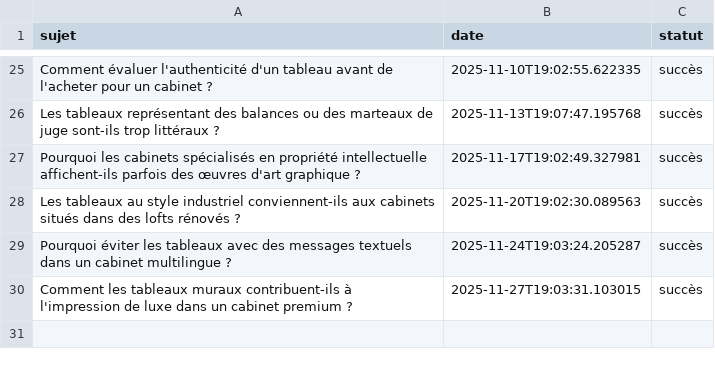
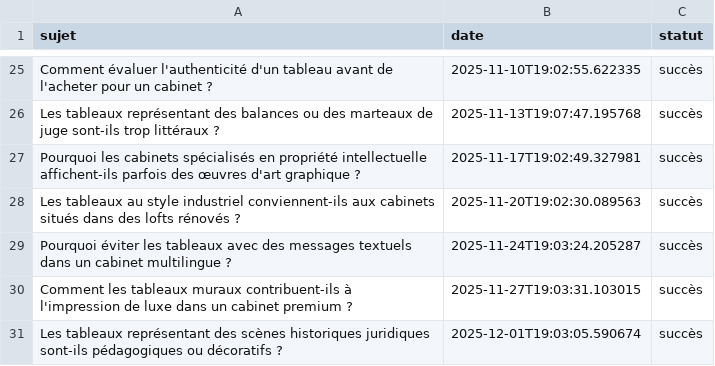
Before and after one commit to Metalosmose21/Cabinet-avocat-3-, a CSV file: sujets_traites.csv, drawn as a sheet; only a part is shown, gaps mark what is left out.

```diff
--- a/sujets_traites.csv
+++ b/sujets_traites.csv
@@ -30 +30,2 @@ Pourquoi éviter les tableaux avec des messages textuels dans un cabinet multili
 Comment les tableaux muraux contribuent-ils à l'impression de luxe dans un cabinet premium ?,2025-11-27T19:03:31.103015,succès
+Les tableaux représentant des scènes historiques juridiques sont-ils pédagogiques ou décoratifs ?,2025-12-01T19:03:05.590674,succès
```
Also changed, not shown: sujets.csv.
